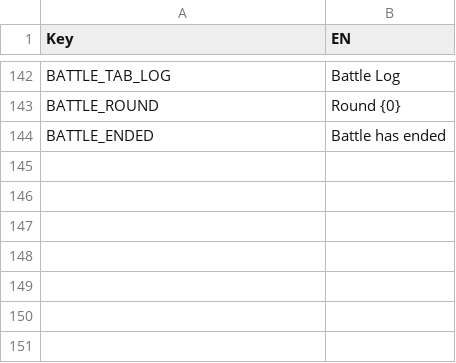
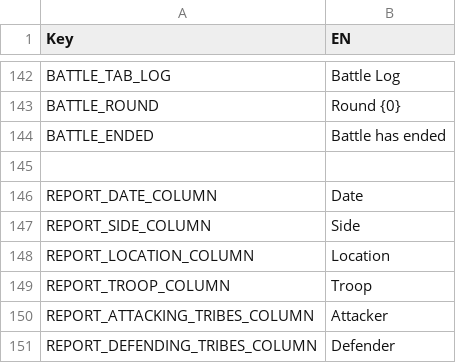
Before and after one commit to giulianob/tribalhero, a CSV file: conf/csv/lang.misc.csv, drawn as a sheet; only a part is shown, gaps mark what is left out; the diff names each change by its address in the sheet, - before the commit and + after, or states it on an @@ line.

Commit message:
Fixing state for troops that join a reinforcement battle through a stronghold attack chain Adding language strings

```diff
--- a/conf/csv/lang.misc.csv
+++ b/conf/csv/lang.misc.csv
+row 145: (empty)
+row 146: REPORT_DATE_COLUMN | Date
+row 147: REPORT_SIDE_COLUMN | Side
+row 148: REPORT_LOCATION_COLUMN | Location
+row 149: REPORT_TROOP_COLUMN | Troop
+row 150: REPORT_ATTACKING_TRIBES_COLUMN | Attacker
+row 151: REPORT_DEFENDING_TRIBES_COLUMN | Defender
```
Also changed, not shown: 1 other file.
